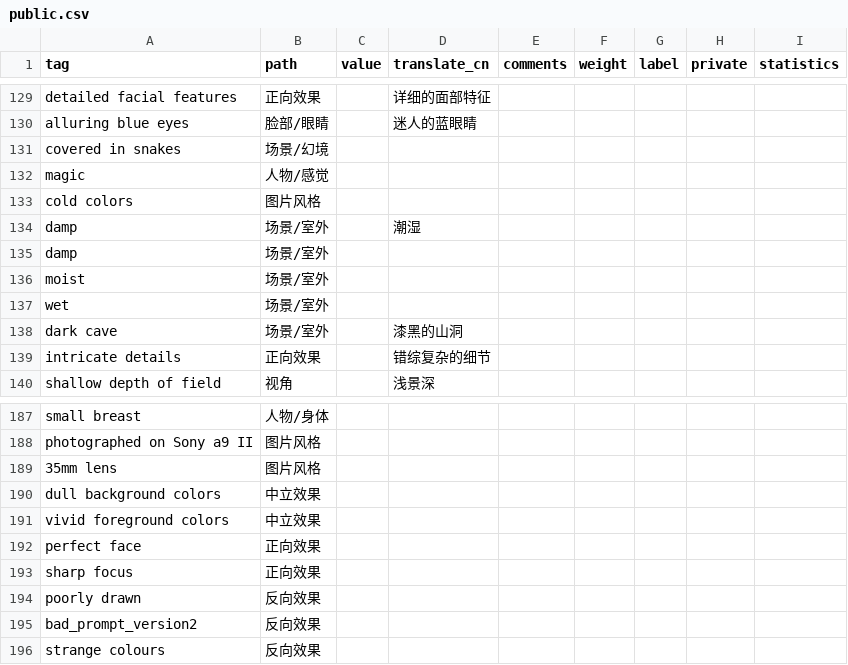
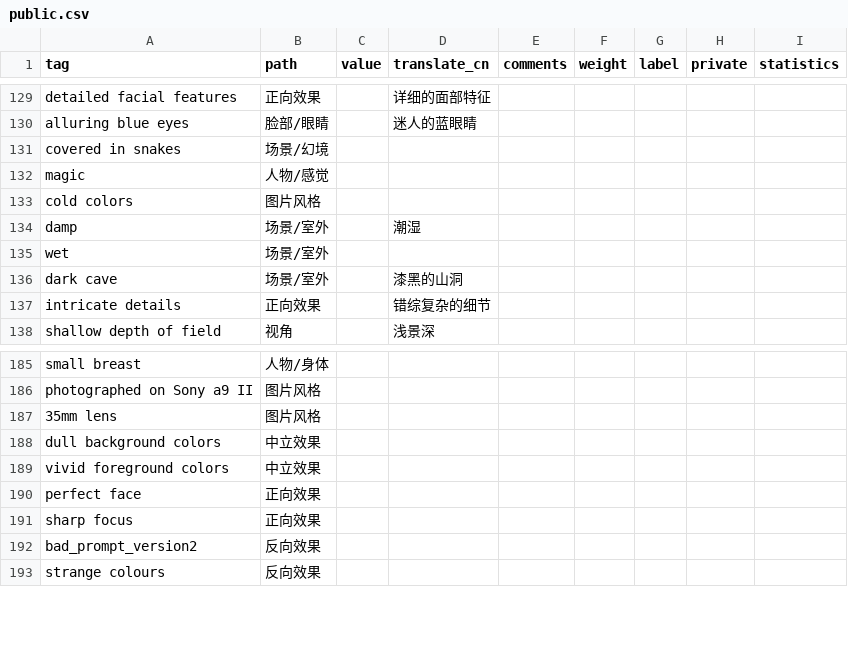
Before and after one commit to SleepySoft/StableDiffusionTagsManager, a CSV file: public.csv, drawn as a sheet; only a part is shown, gaps mark what is left out; removed rows and columns are numbered as before the commit, all else as after; the diff covers the shown part only; the diff names each change by its address in the sheet, - before the commit and + after, or states it on an @@ line.

```diff
--- a/public.csv
+++ b/public.csv
-row 135: damp | 场景/室外
-row 136: moist | 场景/室外
-row 194: poorly drawn | 反向效果
```
Also changed, not shown: 35 added rows elsewhere in this file, 1 other file.
